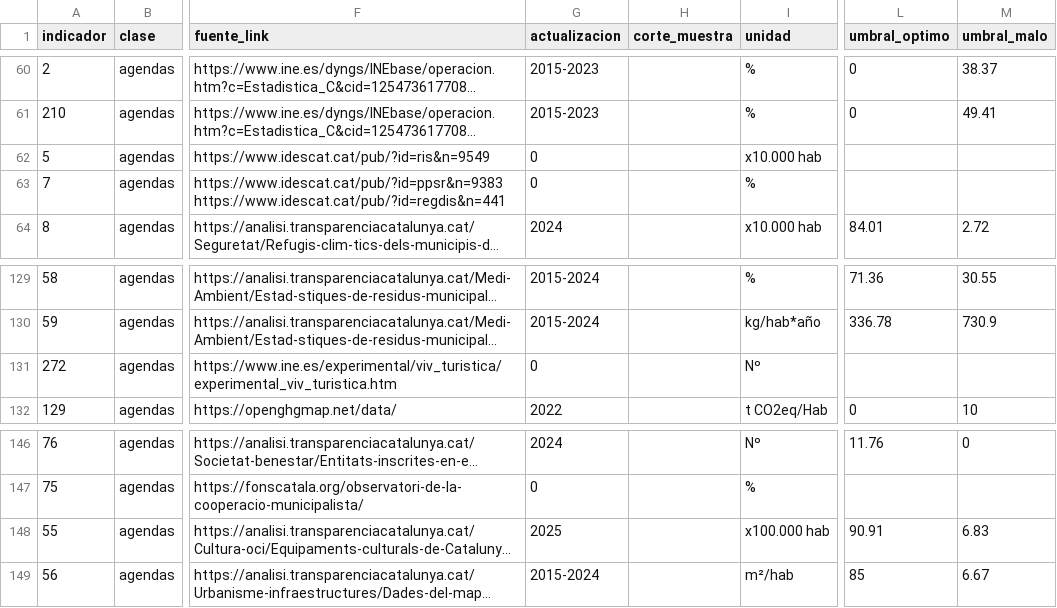
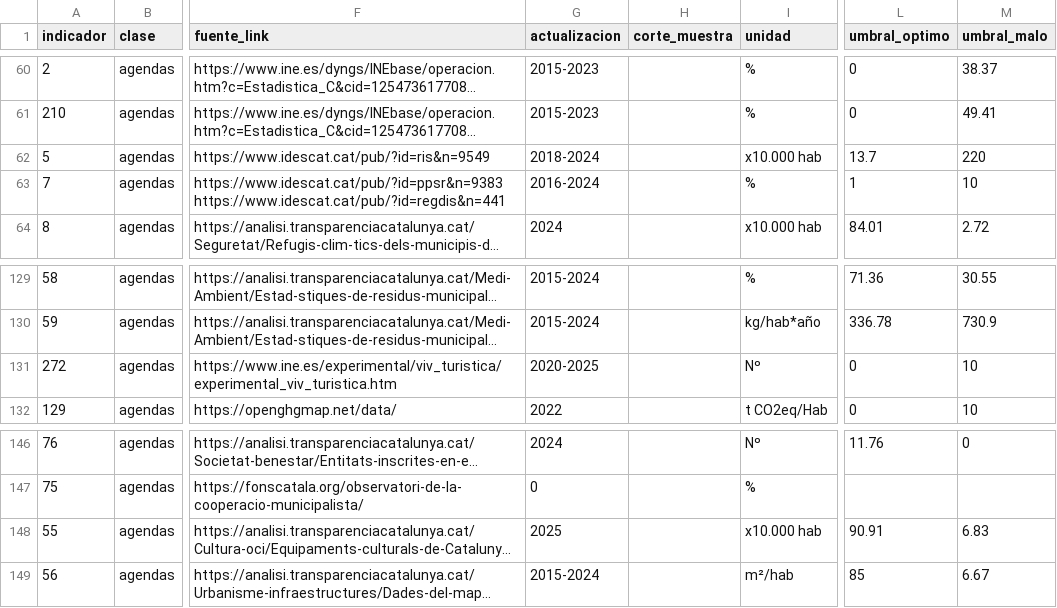
Before and after one commit to sdgviz/observatorio-tarragona-datos, a CSV file: dataset/metadatos_agendas.csv, drawn as a sheet; only a part is shown, gaps mark what is left out; long unchanged cells end in …; the diff names each change by its address in the sheet, - before the commit and + after, or states it on an @@ line.

```diff
--- a/dataset/metadatos_agendas.csv
+++ b/dataset/metadatos_agendas.csv
-G62 (actualizacion): 0
+G62 (actualizacion): 2018-2024
-L62 (umbral_optimo): (empty)
+L62 (umbral_optimo): 13.7
-M62 (umbral_malo): (empty)
+M62 (umbral_malo): 220
-G63 (actualizacion): 0
+G63 (actualizacion): 2016-2024
-L63 (umbral_optimo): (empty)
+L63 (umbral_optimo): 1
-M63 (umbral_malo): (empty)
+M63 (umbral_malo): 10
-G131 (actualizacion): 0
+G131 (actualizacion): 2020-2025
-L131 (umbral_optimo): (empty)
+L131 (umbral_optimo): 0
-M131 (umbral_malo): (empty)
+M131 (umbral_malo): 10
-I148 (unidad): x100.000 hab
+I148 (unidad): x10.000 hab
```
Also changed, not shown: dataset/promedios_municipio_objetivo_aue.csv, dataset/promedios_municipio_ods_objetivo.csv, 3 other files.
